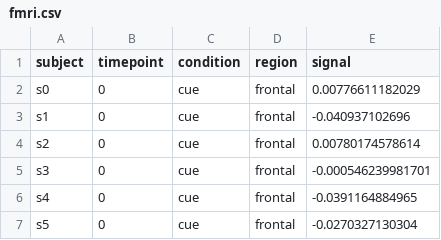
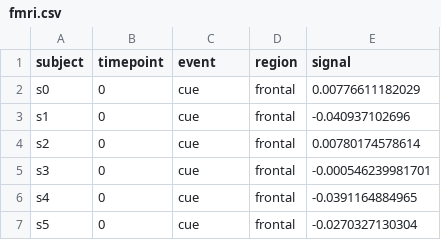
Before and after one commit to mwaskom/seaborn-data, a CSV file: fmri.csv, drawn as a sheet; only a part is shown.

Commit message:
Change name of fmri column

```diff
--- a/fmri.csv
+++ b/fmri.csv
@@ -1,2 +1,2 @@
-subject,timepoint,condition,region,signal
+subject,timepoint,event,region,signal
 s0,0,cue,frontal,0.00776611182029
```
